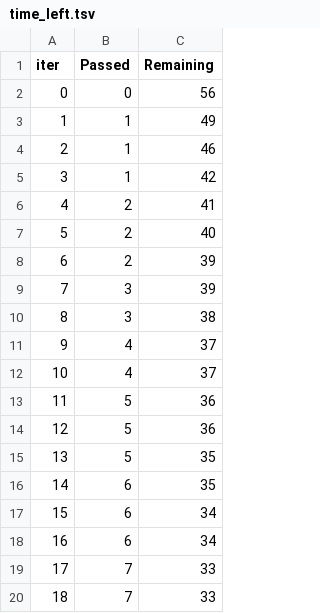
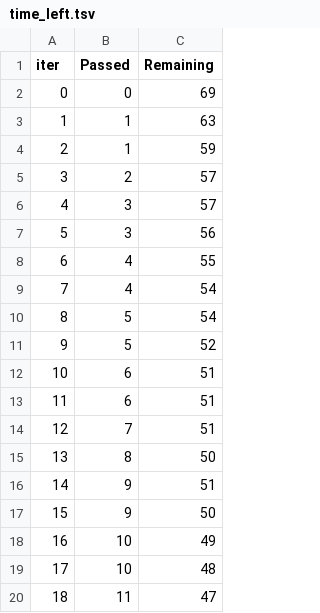
Before and after one commit to mrajpurohit1912/mlproject1, a TSV file: src/components/catboost_info/time_left.tsv, drawn as a sheet; only a part is shown; the diff covers the shown part only.

```diff
--- a/src/components/catboost_info/time_left.tsv
+++ b/src/components/catboost_info/time_left.tsv
@@ -1,20 +1,20 @@
 iter	Passed	Remaining
-0	0	56
-1	1	49
-2	1	46
-3	1	42
-4	2	41
-5	2	40
-6	2	39
-7	3	39
-8	3	38
-9	4	37
-10	4	37
-11	5	36
-12	5	36
-13	5	35
-14	6	35
-15	6	34
-16	6	34
-17	7	33
-18	7	33
+0	0	69
+1	1	63
+2	1	59
+3	2	57
+4	3	57
+5	3	56
+6	4	55
+7	4	54
+8	5	54
+9	5	52
+10	6	51
+11	6	51
+12	7	51
+13	8	50
+14	9	51
+15	9	50
+16	10	49
+17	10	48
+18	11	47
```
Also changed, not shown: 160 edited cells elsewhere in this file, 21 other files.
